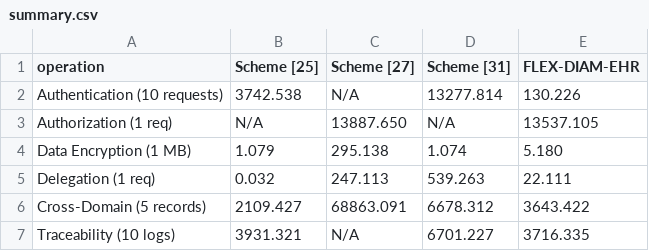
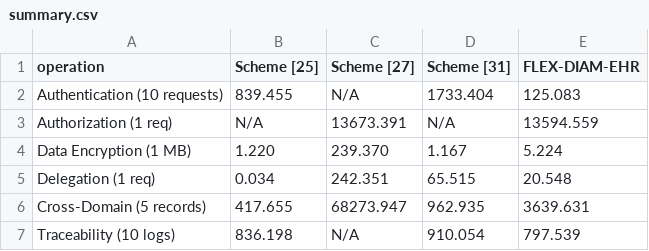
Before and after one commit to Krittakorn-Saetia/CloudY3T2demo, a CSV file: results/summary.csv, drawn as a sheet.

```diff
--- a/results/summary.csv
+++ b/results/summary.csv
@@ -1,7 +1,7 @@
 operation,Scheme [25],Scheme [27],Scheme [31],FLEX-DIAM-EHR
-Authentication (10 requests),3742.538,N/A,13277.814,130.226
-Authorization (1 req),N/A,13887.650,N/A,13537.105
-Data Encryption (1 MB),1.079,295.138,1.074,5.180
-Delegation (1 req),0.032,247.113,539.263,22.111
-Cross-Domain (5 records),2109.427,68863.091,6678.312,3643.422
-Traceability (10 logs),3931.321,N/A,6701.227,3716.335
+Authentication (10 requests),839.455,N/A,1733.404,125.083
+Authorization (1 req),N/A,13673.391,N/A,13594.559
+Data Encryption (1 MB),1.220,239.370,1.167,5.224
+Delegation (1 req),0.034,242.351,65.515,20.548
+Cross-Domain (5 records),417.655,68273.947,962.935,3639.631
+Traceability (10 logs),836.198,N/A,910.054,797.539
```
Also changed, not shown: results/exp1_authentication.csv, results/exp2_authorization.csv, 22 other files.
